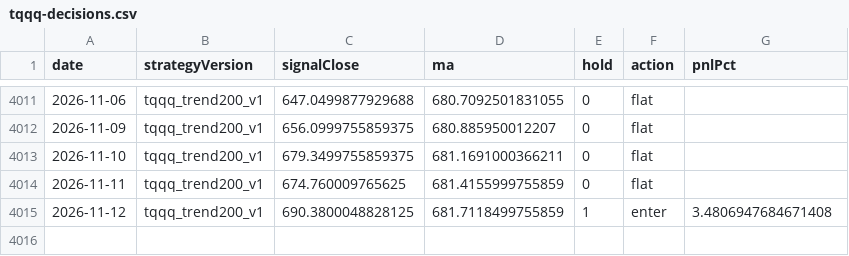
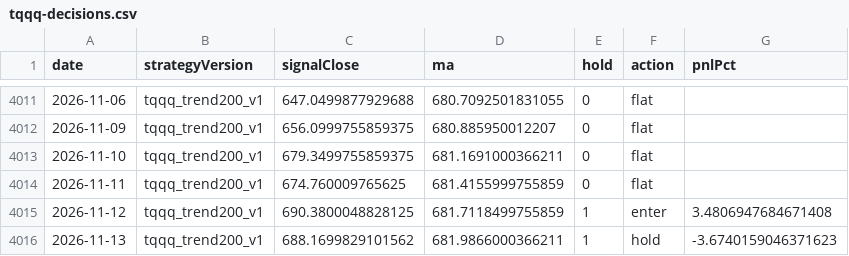
Before and after one commit to jkdevjob/jkquant, a CSV file: data/claude-lab/tqqq-decisions.csv, drawn as a sheet; only a part is shown, gaps mark what is left out.

```diff
--- a/data/claude-lab/tqqq-decisions.csv
+++ b/data/claude-lab/tqqq-decisions.csv
@@ -4015 +4015,2 @@ date,strategyVersion,signalClose,ma,hold,action,pnlPct
 2026-11-12,tqqq_trend200_v1,690.3800048828125,681.7118499755859,1,enter,3.4806947684671408
+2026-11-13,tqqq_trend200_v1,688.1699829101562,681.9866000366211,1,hold,-3.6740159046371623
```
Also changed, not shown: data/claude-lab/eth-bo-decisions.csv, data/claude-lab/soxl-mr-decisions.csv, 46 other files.
